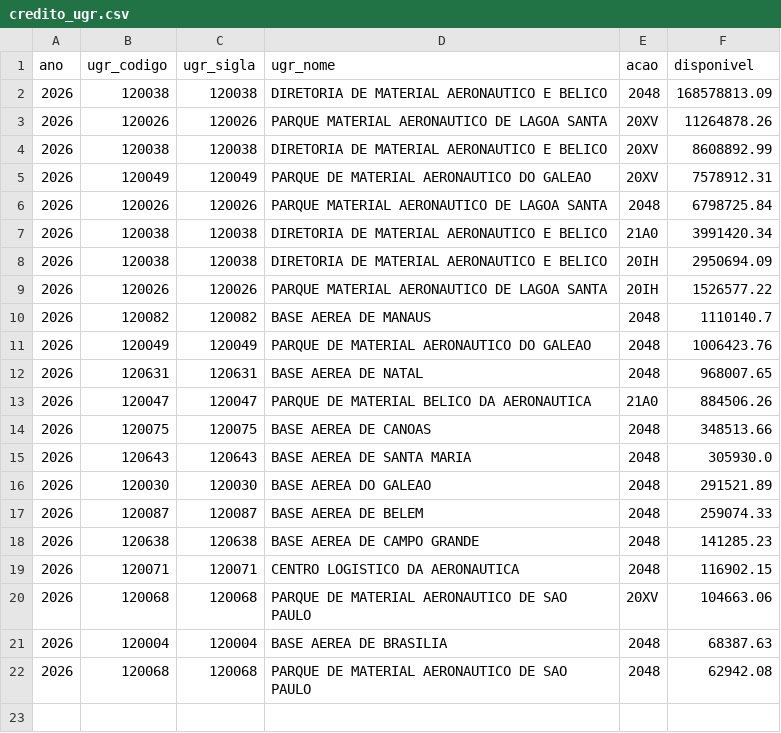
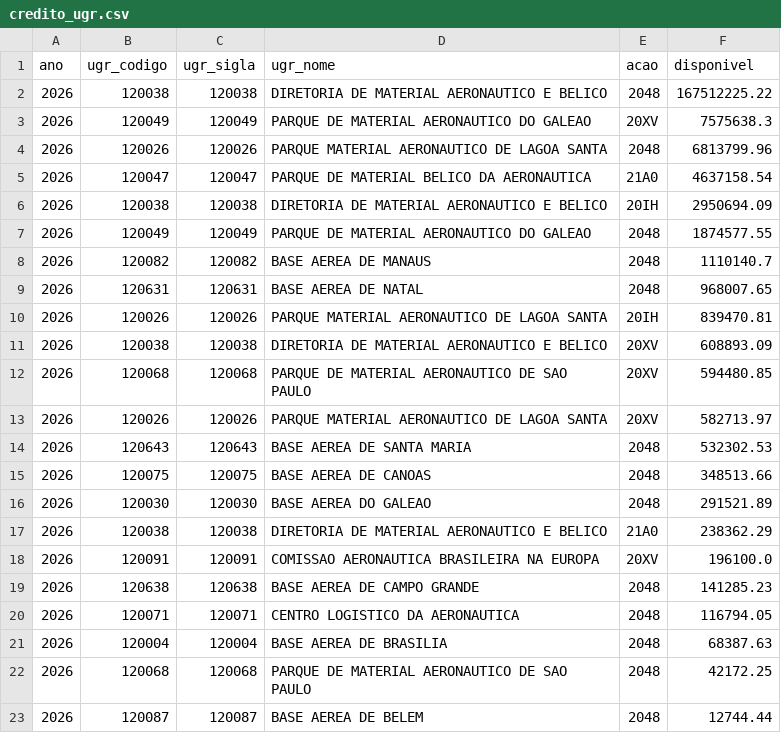
Before and after one commit to BrunoLSA/Painel-Orcamento, a CSV file: data/fonte/credito_ugr.csv, drawn as a sheet.

```diff
--- a/data/fonte/credito_ugr.csv
+++ b/data/fonte/credito_ugr.csv
@@ -1,22 +1,23 @@
 ano;ugr_codigo;ugr_sigla;ugr_nome;acao;disponivel
-2026;120038;120038;DIRETORIA DE MATERIAL AERONAUTICO E BELICO;2048;168578813.09
-2026;120026;120026;PARQUE MATERIAL AERONAUTICO DE LAGOA SANTA;20XV;11264878.26
-2026;120038;120038;DIRETORIA DE MATERIAL AERONAUTICO E BELICO;20XV;8608892.99
-2026;120049;120049;PARQUE DE MATERIAL AERONAUTICO DO GALEAO;20XV;7578912.31
-2026;120026;120026;PARQUE MATERIAL AERONAUTICO DE LAGOA SANTA;2048;6798725.84
-2026;120038;120038;DIRETORIA DE MATERIAL AERONAUTICO E BELICO;21A0;3991420.34
+2026;120038;120038;DIRETORIA DE MATERIAL AERONAUTICO E BELICO;2048;167512225.22
+2026;120049;120049;PARQUE DE MATERIAL AERONAUTICO DO GALEAO;20XV;7575638.3
+2026;120026;120026;PARQUE MATERIAL AERONAUTICO DE LAGOA SANTA;2048;6813799.96
+2026;120047;120047;PARQUE DE MATERIAL BELICO DA AERONAUTICA;21A0;4637158.54
 2026;120038;120038;DIRETORIA DE MATERIAL AERONAUTICO E BELICO;20IH;2950694.09
-2026;120026;120026;PARQUE MATERIAL AERONAUTICO DE LAGOA SANTA;20IH;1526577.22
+2026;120049;120049;PARQUE DE MATERIAL AERONAUTICO DO GALEAO;2048;1874577.55
 2026;120082;120082;BASE AEREA DE MANAUS;2048;1110140.7
-2026;120049;120049;PARQUE DE MATERIAL AERONAUTICO DO GALEAO;2048;1006423.76
 2026;120631;120631;BASE AEREA DE NATAL;2048;968007.65
-2026;120047;120047;PARQUE DE MATERIAL BELICO DA AERONAUTICA;21A0;884506.26
+2026;120026;120026;PARQUE MATERIAL AERONAUTICO DE LAGOA SANTA;20IH;839470.81
+2026;120038;120038;DIRETORIA DE MATERIAL AERONAUTICO E BELICO;20XV;608893.09
+2026;120068;120068;PARQUE DE MATERIAL AERONAUTICO DE SAO PAULO;20XV;594480.85
+2026;120026;120026;PARQUE MATERIAL AERONAUTICO DE LAGOA SANTA;20XV;582713.97
+2026;120643;120643;BASE AEREA DE SANTA MARIA;2048;532302.53
 2026;120075;120075;BASE AEREA DE CANOAS;2048;348513.66
-2026;120643;120643;BASE AEREA DE SANTA MARIA;2048;305930.0
 2026;120030;120030;BASE AEREA DO GALEAO;2048;291521.89
-2026;120087;120087;BASE AEREA DE BELEM;2048;259074.33
+2026;120038;120038;DIRETORIA DE MATERIAL AERONAUTICO E BELICO;21A0;238362.29
+2026;120091;120091;COMISSAO AERONAUTICA BRASILEIRA NA EUROPA;20XV;196100.0
 2026;120638;120638;BASE AEREA DE CAMPO GRANDE;2048;141285.23
-2026;120071;120071;CENTRO LOGISTICO DA AERONAUTICA;2048;116902.15
-2026;120068;120068;PARQUE DE MATERIAL AERONAUTICO DE SAO PAULO;20XV;104663.06
+2026;120071;120071;CENTRO LOGISTICO DA AERONAUTICA;2048;116794.05
 2026;120004;120004;BASE AEREA DE BRASILIA;2048;68387.63
-2026;120068;120068;PARQUE DE MATERIAL AERONAUTICO DE SAO PAULO;2048;62942.08
+2026;120068;120068;PARQUE DE MATERIAL AERONAUTICO DE SAO PAULO;2048;42172.25
+2026;120087;120087;BASE AEREA DE BELEM;2048;12744.44
```
Also changed, not shown: data/fonte/credito_diref.csv, data/fonte/execucao.csv, 4 other files.
